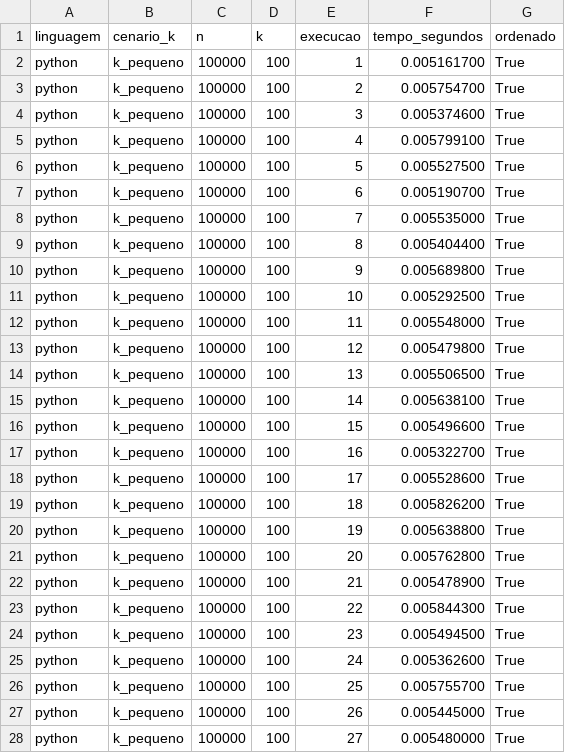
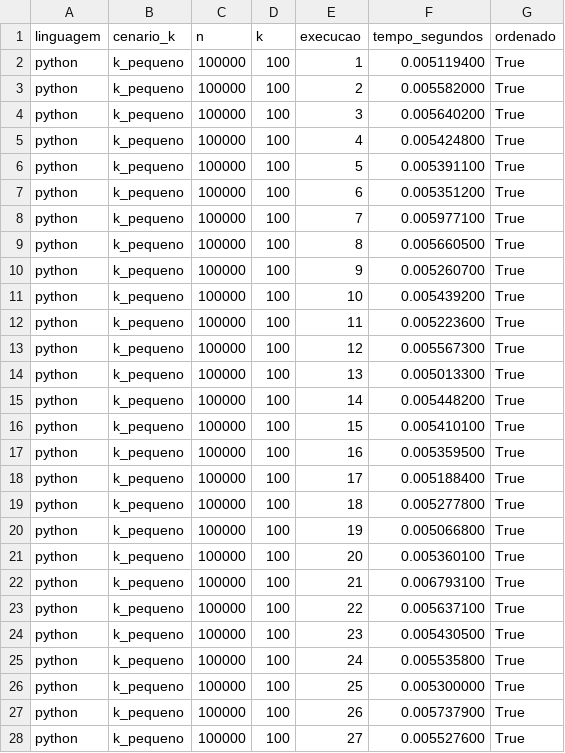
Before and after one commit to Fyre-Flye/Equipe7_TCB, a CSV file: analise/dados/resultados_python_variacao_k.csv, drawn as a sheet; only a part is shown; the diff covers the shown part only.

```diff
--- a/analise/dados/resultados_python_variacao_k.csv
+++ b/analise/dados/resultados_python_variacao_k.csv
@@ -1,28 +1,28 @@
 linguagem,cenario_k,n,k,execucao,tempo_segundos,ordenado
-python,k_pequeno,100000,100,1,0.005161700,True
-python,k_pequeno,100000,100,2,0.005754700,True
-python,k_pequeno,100000,100,3,0.005374600,True
-python,k_pequeno,100000,100,4,0.005799100,True
-python,k_pequeno,100000,100,5,0.005527500,True
-python,k_pequeno,100000,100,6,0.005190700,True
-python,k_pequeno,100000,100,7,0.005535000,True
-python,k_pequeno,100000,100,8,0.005404400,True
-python,k_pequeno,100000,100,9,0.005689800,True
-python,k_pequeno,100000,100,10,0.005292500,True
-python,k_pequeno,100000,100,11,0.005548000,True
-python,k_pequeno,100000,100,12,0.005479800,True
-python,k_pequeno,100000,100,13,0.005506500,True
-python,k_pequeno,100000,100,14,0.005638100,True
-python,k_pequeno,100000,100,15,0.005496600,True
-python,k_pequeno,100000,100,16,0.005322700,True
-python,k_pequeno,100000,100,17,0.005528600,True
-python,k_pequeno,100000,100,18,0.005826200,True
-python,k_pequeno,100000,100,19,0.005638800,True
-python,k_pequeno,100000,100,20,0.005762800,True
-python,k_pequeno,100000,100,21,0.005478900,True
-python,k_pequeno,100000,100,22,0.005844300,True
-python,k_pequeno,100000,100,23,0.005494500,True
-python,k_pequeno,100000,100,24,0.005362600,True
-python,k_pequeno,100000,100,25,0.005755700,True
-python,k_pequeno,100000,100,26,0.005445000,True
-python,k_pequeno,100000,100,27,0.005480000,True
+python,k_pequeno,100000,100,1,0.005119400,True
+python,k_pequeno,100000,100,2,0.005582000,True
+python,k_pequeno,100000,100,3,0.005640200,True
+python,k_pequeno,100000,100,4,0.005424800,True
+python,k_pequeno,100000,100,5,0.005391100,True
+python,k_pequeno,100000,100,6,0.005351200,True
+python,k_pequeno,100000,100,7,0.005977100,True
+python,k_pequeno,100000,100,8,0.005660500,True
+python,k_pequeno,100000,100,9,0.005260700,True
+python,k_pequeno,100000,100,10,0.005439200,True
+python,k_pequeno,100000,100,11,0.005223600,True
+python,k_pequeno,100000,100,12,0.005567300,True
+python,k_pequeno,100000,100,13,0.005013300,True
+python,k_pequeno,100000,100,14,0.005448200,True
+python,k_pequeno,100000,100,15,0.005410100,True
+python,k_pequeno,100000,100,16,0.005359500,True
+python,k_pequeno,100000,100,17,0.005188400,True
+python,k_pequeno,100000,100,18,0.005277800,True
+python,k_pequeno,100000,100,19,0.005066800,True
+python,k_pequeno,100000,100,20,0.005360100,True
+python,k_pequeno,100000,100,21,0.006793100,True
+python,k_pequeno,100000,100,22,0.005637100,True
+python,k_pequeno,100000,100,23,0.005430500,True
+python,k_pequeno,100000,100,24,0.005535800,True
+python,k_pequeno,100000,100,25,0.005300000,True
+python,k_pequeno,100000,100,26,0.005737900,True
+python,k_pequeno,100000,100,27,0.005527600,True
```
Also changed, not shown: 63 edited cells elsewhere in this file, analise/dados/resultados_python.csv, analise/tabelas/resumo_tempos.csv, 20 other files.
